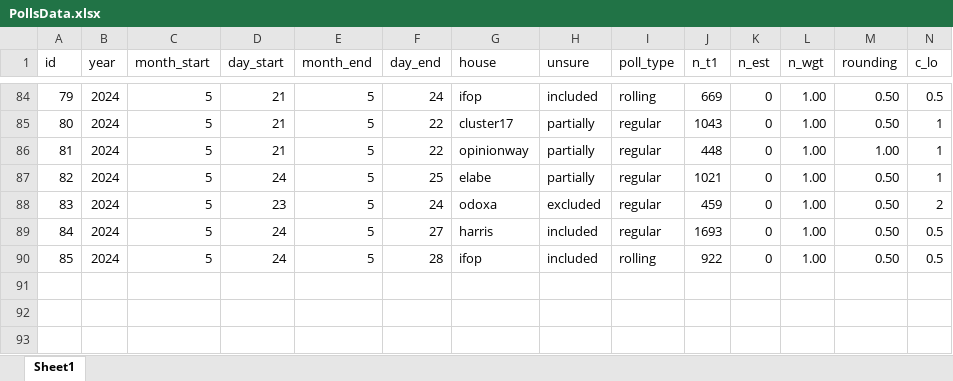
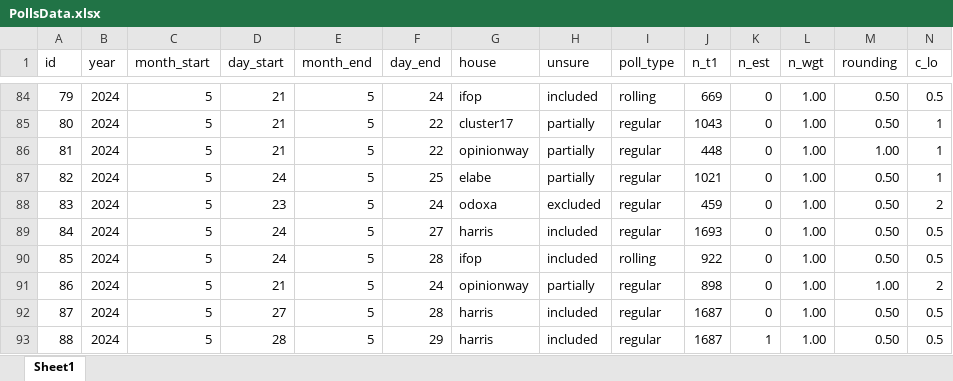
Before and after one commit to flavienganter/polls-2024-election, an Excel workbook: PollsData.xlsx, sheet Sheet1, drawn as a sheet; only a part is shown, gaps mark what is left out; values as stored, in another font and other column widths than the file's, no borders; rows hold the shown columns only; the diff names each change by its address in the sheet, - before the commit and + after, or states it on an @@ line.

```diff
--- a/PollsData.xlsx (sheet Sheet1)
+++ b/PollsData.xlsx (sheet Sheet1)
+row 91: 86 | 2024 | 5 | 21 | 5 | 24 | opinionway | partially | regular | 898 | 0 | 1.00 | 1.00 | 2
+row 92: 87 | 2024 | 5 | 27 | 5 | 28 | harris | included | regular | 1687 | 0 | 1.00 | 0.50 | 0.5
+row 93: 88 | 2024 | 5 | 28 | 5 | 29 | harris | included | regular | 1687 | 1 | 1.00 | 0.50 | 0.5
```
Also changed, not shown: 5 other files.
